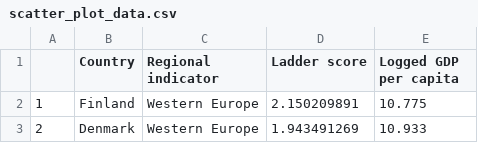
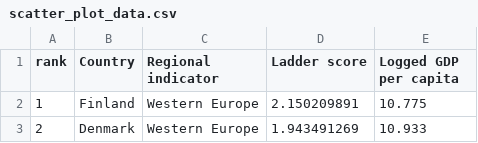
Before and after one commit to PrinceAli6/Week9_homework_topo_json, a CSV file: scatter_plot_data.csv, drawn as a sheet; only a part is shown.

Commit message:
Update scatter_plot_data.csv

```diff
--- a/scatter_plot_data.csv
+++ b/scatter_plot_data.csv
@@ -1,2 +1,2 @@
-,Country,Regional indicator,Ladder score,Logged GDP per capita
+rank,Country,Regional indicator,Ladder score,Logged GDP per capita
 1,Finland,Western Europe,2.150209891,10.775
```
